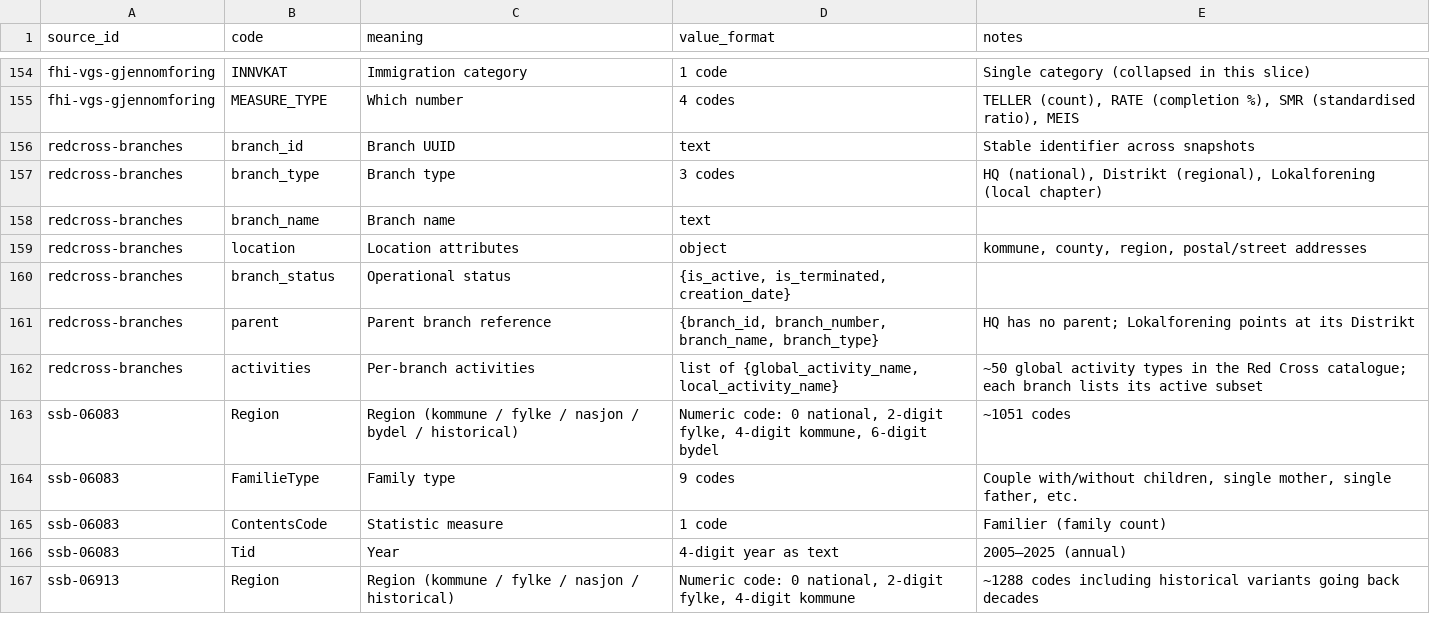
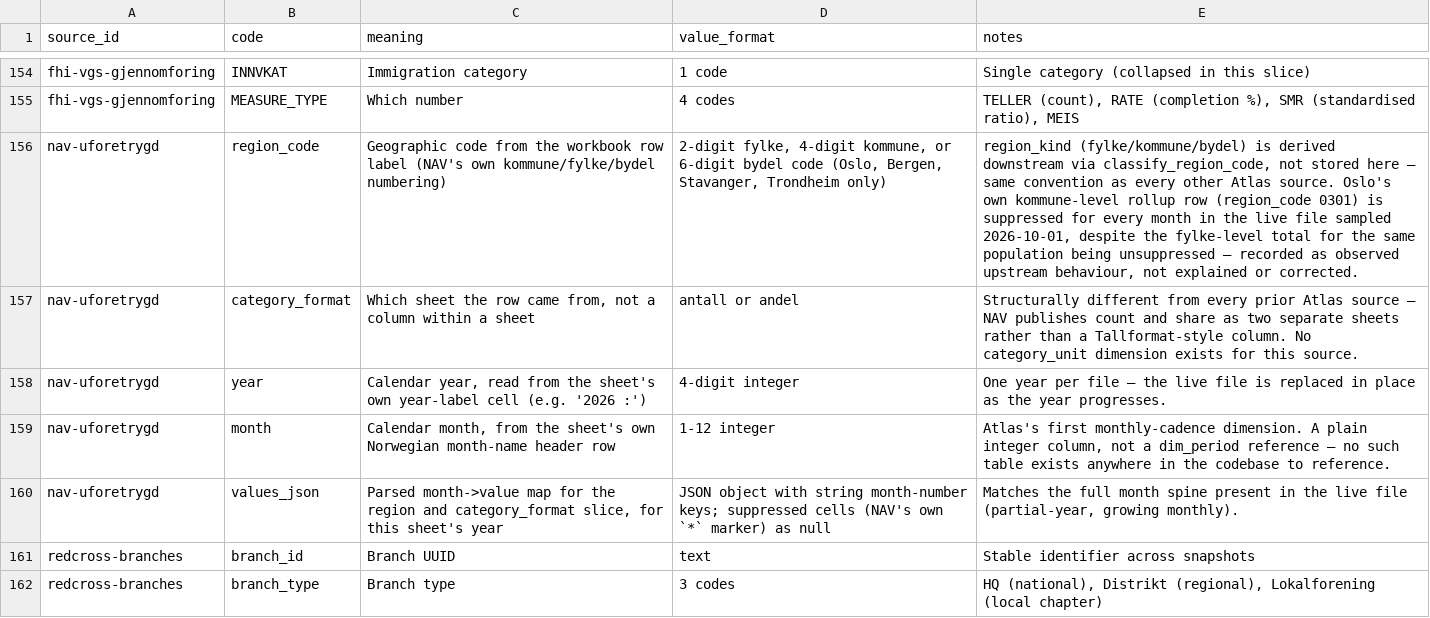
Before and after one commit to terchris/atlas, a CSV file: atlas-data/dbt/seeds/sources/_sources_dimensions.csv, drawn as a sheet; only a part is shown, gaps mark what is left out; the shorter side is filled out with more unchanged rows; the diff names each change by its address in the sheet, - before the commit and + after, or states it on an @@ line.

```diff
--- a/atlas-data/dbt/seeds/sources/_sources_dimensions.csv
+++ b/atlas-data/dbt/seeds/sources/_sources_dimensions.csv
+row 156: nav-uforetrygd | region_code | Geographic code from the workbook row label (NAV's own kommune/fylke/bydel numbering) | 2-digit fylke, 4-digit kommune, or 6-digit bydel code (Oslo, Bergen, Stavanger, Trondheim only) | region_kind (fylke/kommune/bydel) is derived downstream via classify_region_code, not stored here — same convention as every other Atlas source. Oslo's own kommune-level rollup row (region_code 0301) is suppressed for every month in the live file sampled 2026-10-01, despite the fylke-level total for the same population being unsuppressed — recorded as observed upstream behaviour, not explained or corrected.
+row 157: nav-uforetrygd | category_format | Which sheet the row came from, not a column within a sheet | antall or andel | Structurally different from every prior Atlas source — NAV publishes count and share as two separate sheets rather than a Tallformat-style column. No category_unit dimension exists for this source.
+row 158: nav-uforetrygd | year | Calendar year, read from the sheet's own year-label cell (e.g. '2026 :') | 4-digit integer | One year per file — the live file is replaced in place as the year progresses.
+row 159: nav-uforetrygd | month | Calendar month, from the sheet's own Norwegian month-name header row | 1-12 integer | Atlas's first monthly-cadence dimension. A plain integer column, not a dim_period reference — no such table exists anywhere in the codebase to reference.
+row 160: nav-uforetrygd | values_json | Parsed month->value map for the region and category_format slice, for this sheet's year | JSON object with string month-number keys; suppressed cells (NAV's own `*` marker) as null | Matches the full month spine present in the live file (partial-year, growing monthly).
```
Also changed, not shown: atlas-data/dbt/seeds/sources/_sources_manifest.csv, atlas-data/dbt/seeds/sources/api_v1_relations.csv, 16 other files.
